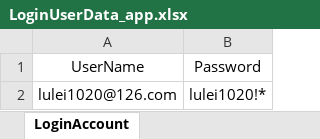
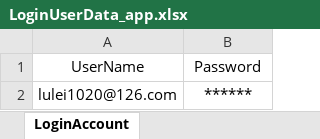
Before and after one commit to yzwy1988/YOHO_Automated_Test, an Excel workbook: Data/LoginUserData_app.xlsx, sheet LoginAccount, drawn as a sheet; values as stored, in another font and other column widths than the file's, no borders; the diff names each change by its address in the sheet, - before the commit and + after, or states it on an @@ line.

```diff
--- a/Data/LoginUserData_app.xlsx (sheet LoginAccount)
+++ b/Data/LoginUserData_app.xlsx (sheet LoginAccount)
-B2: lulei1020!*
+B2: ******
```
Also changed, not shown: Data/LoginUserData_h5.xlsx, Data/LoginUserData_web.xlsx, 2 other files.
